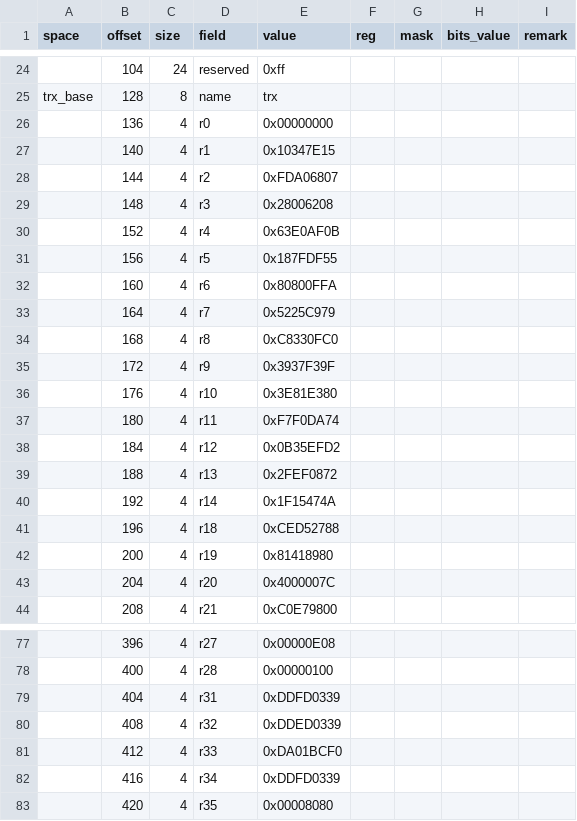
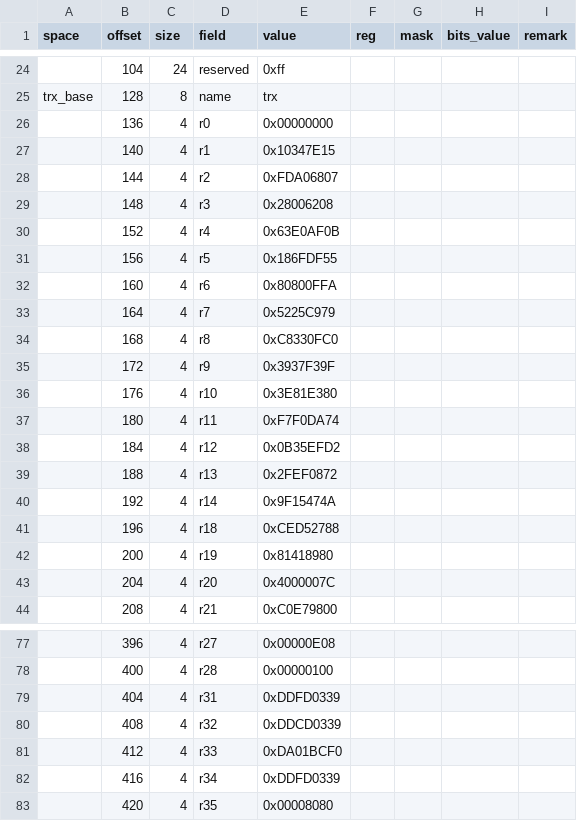
Before and after one commit to bekencorp/bk_idk, a CSV file: middleware/soc/bk7236n/sys_persist_config.csv, drawn as a sheet; only a part is shown, gaps mark what is left out; the diff names each change by its address in the sheet, - before the commit and + after, or states it on an @@ line.

```diff
--- a/middleware/soc/bk7236n/sys_persist_config.csv
+++ b/middleware/soc/bk7236n/sys_persist_config.csv
-E31 (value): 0x187FDF55
+E31 (value): 0x186FDF55
-E40 (value): 0x1F15474A
+E40 (value): 0x9F15474A
-E80 (value): 0xDDED0339
+E80 (value): 0xDDCD0339
```
Also changed, not shown: 1 other file.
